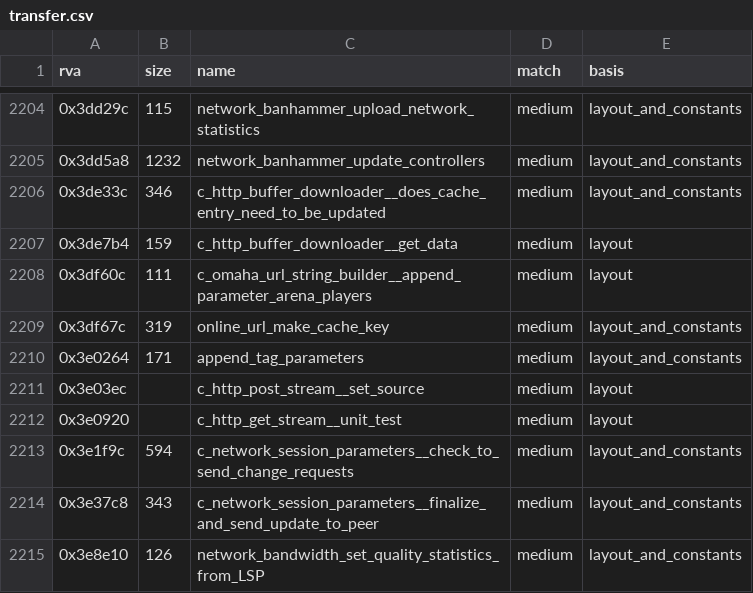
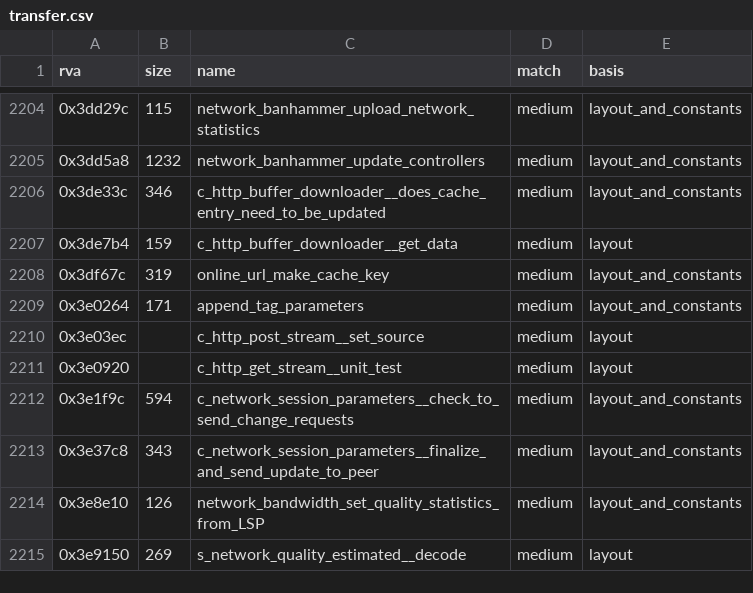
Before and after one commit to Pix3lPirat3/reach-mcc-decomp, a CSV file: symbols/transfer.csv, drawn as a sheet; only a part is shown, gaps mark what is left out; the shorter side is filled out with more unchanged rows.

Commit message:
Update

```diff
--- a/symbols/transfer.csv
+++ b/symbols/transfer.csv
@@ -2207,3 +2207,2 @@ rva,size,name,match,basis
 0x3de7b4,159,c_http_buffer_downloader__get_data,medium,layout
-0x3df60c,111,c_omaha_url_string_builder__append_parameter_arena_players,medium,layout
 0x3df67c,319,online_url_make_cache_key,medium,layout_and_constants
```
